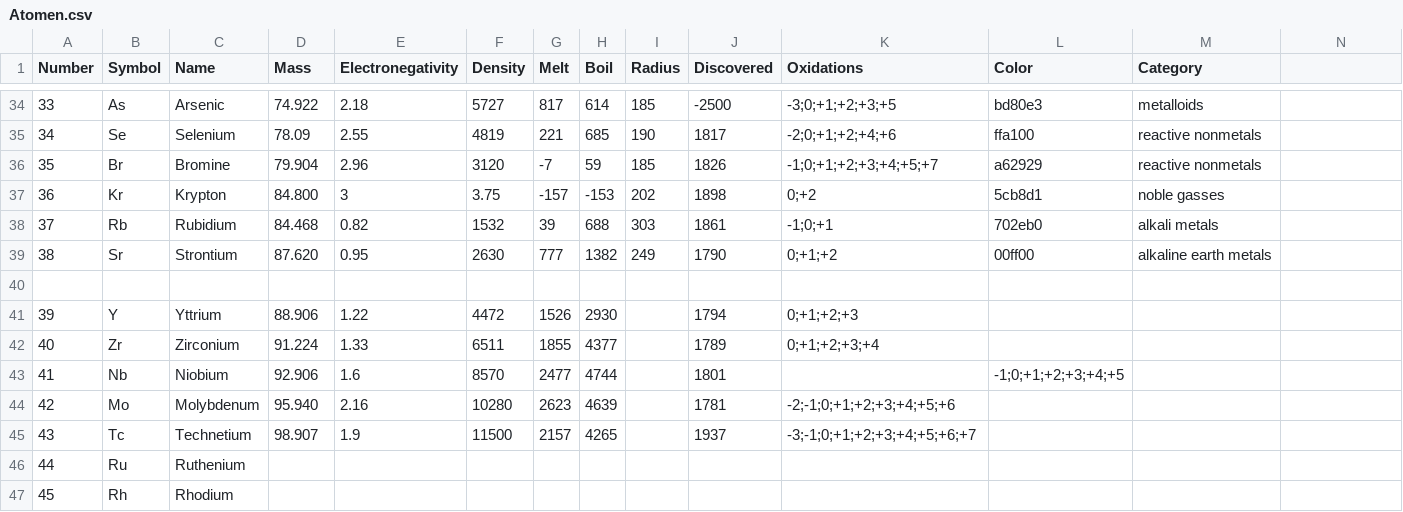
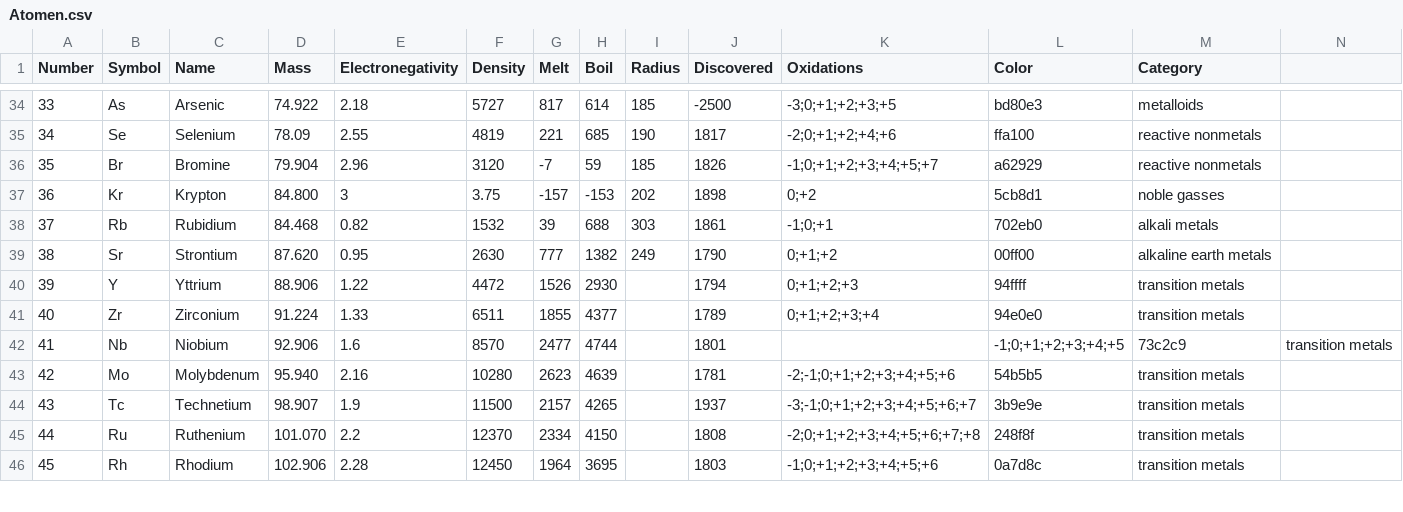
Before and after one commit to DenDrummer/KristalStructuren, a CSV file: Assets/Resources/Atomen.csv, drawn as a sheet; only a part is shown, gaps mark what is left out; the diff covers the shown part only.

```diff
--- a/Assets/Resources/Atomen.csv
+++ b/Assets/Resources/Atomen.csv
@@ -39,9 +39,8 @@ Number,Symbol,Name,Mass,Electronegativity,Density,Melt,Boil,Radius,Discovered,Ox
 38,Sr,Strontium,87.620,0.95,2630,777,1382,249,1790,0;+1;+2,00ff00,alkaline earth metals
-
-39,Y,Yttrium,88.906,1.22,4472,1526,2930,,1794,0;+1;+2;+3,,
-40,Zr,Zirconium,91.224,1.33,6511,1855,4377,,1789,0;+1;+2;+3;+4,,
-41,Nb,Niobium,92.906,1.6,8570,2477,4744,,1801,,-1;0;+1;+2;+3;+4;+5,,
-42,Mo,Molybdenum,95.940,2.16,10280,2623,4639,,1781,-2;-1;0;+1;+2;+3;+4;+5;+6,,
-43,Tc,Technetium,98.907,1.9,11500,2157,4265,,1937,-3;-1;0;+1;+2;+3;+4;+5;+6;+7,,
-44,Ru,Ruthenium,
-45,Rh,Rhodium,
+39,Y,Yttrium,88.906,1.22,4472,1526,2930,,1794,0;+1;+2;+3,94ffff,transition metals
+40,Zr,Zirconium,91.224,1.33,6511,1855,4377,,1789,0;+1;+2;+3;+4,94e0e0,transition metals
+41,Nb,Niobium,92.906,1.6,8570,2477,4744,,1801,,-1;0;+1;+2;+3;+4;+5,73c2c9,transition metals
+42,Mo,Molybdenum,95.940,2.16,10280,2623,4639,,1781,-2;-1;0;+1;+2;+3;+4;+5;+6,54b5b5,transition metals
+43,Tc,Technetium,98.907,1.9,11500,2157,4265,,1937,-3;-1;0;+1;+2;+3;+4;+5;+6;+7,3b9e9e,transition metals
+44,Ru,Ruthenium,101.070,2.2,12370,2334,4150,,1808,-2;0;+1;+2;+3;+4;+5;+6;+7;+8,248f8f,transition metals
+45,Rh,Rhodium,102.906,2.28,12450,1964,3695,,1803,-1;0;+1;+2;+3;+4;+5;+6,0a7d8c,transition metals
```
Also changed, not shown: 5 added rows, 1 removed row and 30 edited cells elsewhere in this file.
